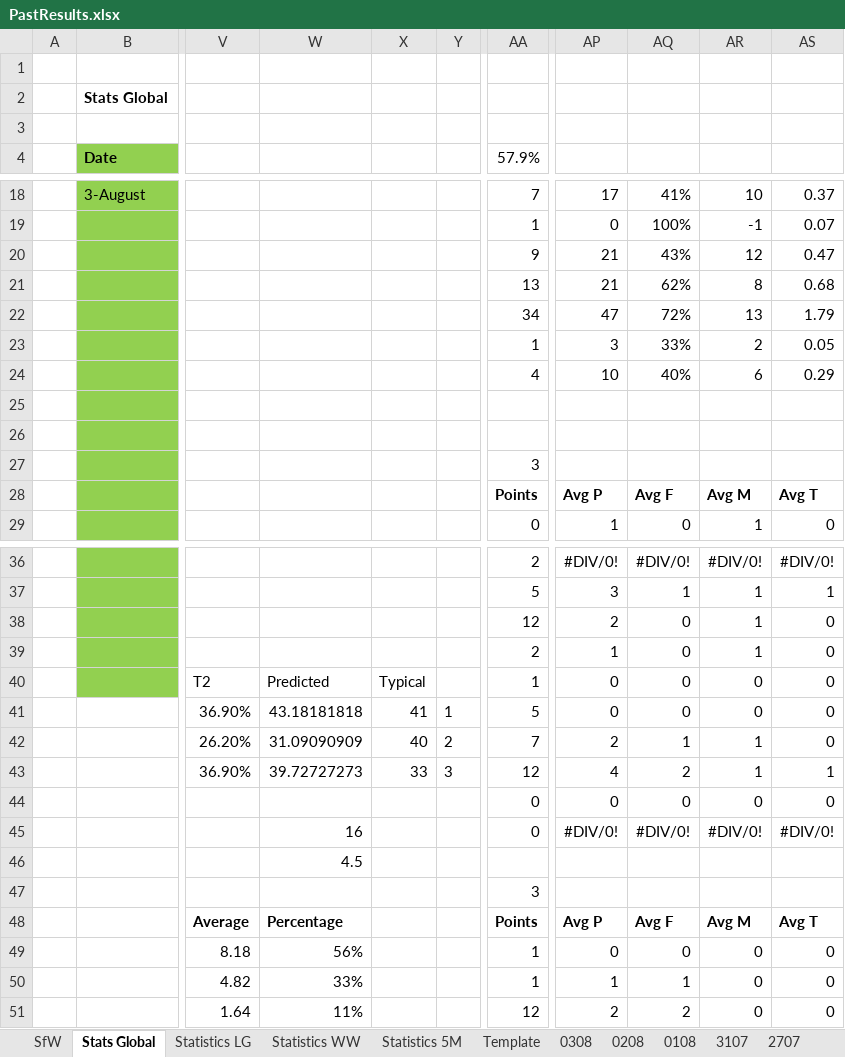
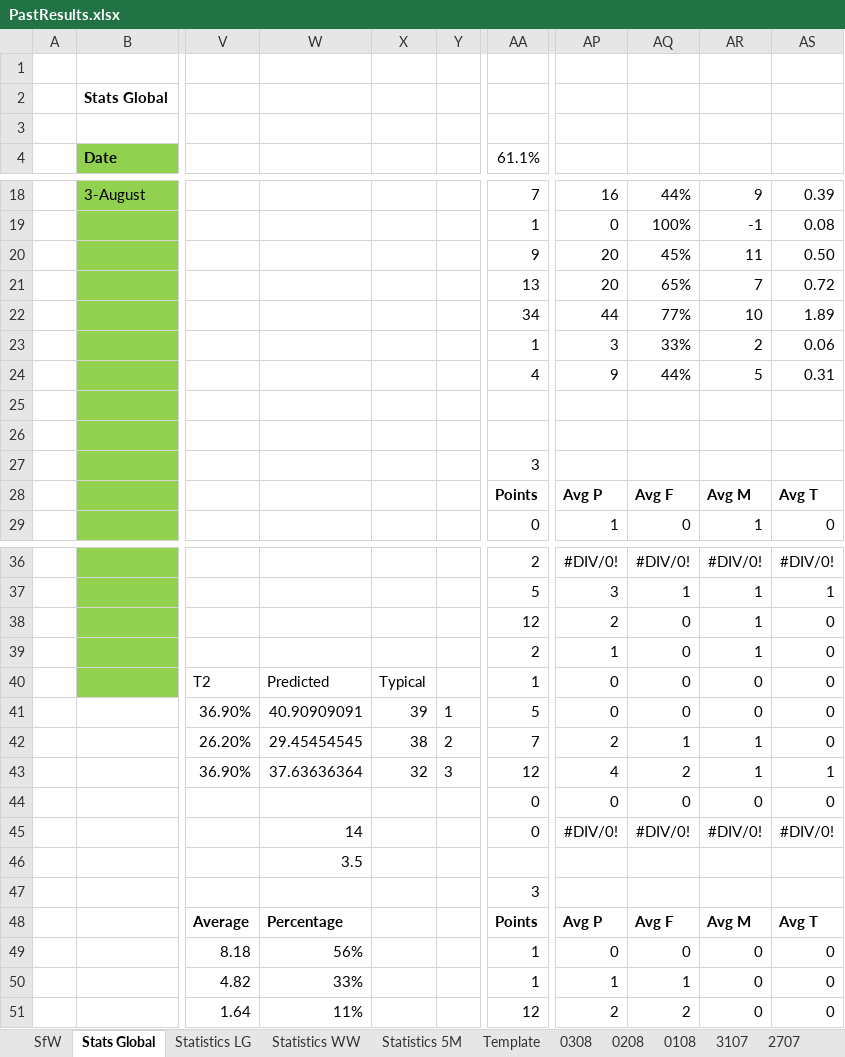
Before and after one commit to KingGoose20/LTBOS3, an Excel workbook: Other Files/PastResults.xlsx, sheet Stats Global, drawn as a sheet; only a part is shown, gaps mark what is left out; values as stored, in another font and other column widths than the file's, no borders; charts and pictures and conditional formats and table styles not drawn; the diff covers the shown part only; the diff names each change by its address in the sheet, - before the commit and + after, or states it on an @@ line.

```diff
--- a/Other Files/PastResults.xlsx (sheet Stats Global)
+++ b/Other Files/PastResults.xlsx (sheet Stats Global)
-AA4: 57.9%
+AA4: 61.1%
-AP18: 17
+AP18: 16
-AQ18: 41%
+AQ18: 44%
-AR18: 10
+AR18: 9
-AS18: 0.37
+AS18: 0.39
-AS19: 0.07
+AS19: 0.08
-AP20:AP21: 21
+AP20:AP21: 20
-AQ20: 43%
+AQ20: 45%
-AR20: 12
+AR20: 11
-AS20: 0.47
+AS20: 0.50
-AQ21: 62%
+AQ21: 65%
-AR21: 8
+AR21: 7
-AS21: 0.68
+AS21: 0.72
-AP22: 47
+AP22: 44
-AQ22: 72%
+AQ22: 77%
-AR22: 13
+AR22: 10
-AS22: 1.79
+AS22: 1.89
-AS23: 0.05
+AS23: 0.06
-AP24: 10
+AP24: 9
-AQ24: 40%
+AQ24: 44%
-AR24: 6
+AR24: 5
-AS24: 0.29
+AS24: 0.31
-W41: 43.18181818
+W41: 40.90909091
-X41: 41
+X41: 39
-W42: 31.09090909
+W42: 29.45454545
-X42: 40
+X42: 38
-W43: 39.72727273
+W43: 37.63636364
-X43: 33
+X43: 32
-W45: 16
+W45: 14
-W46: 4.5
+W46: 3.5
```
Also changed, not shown: 32 edited cells elsewhere in this sheet, 3 other files.
